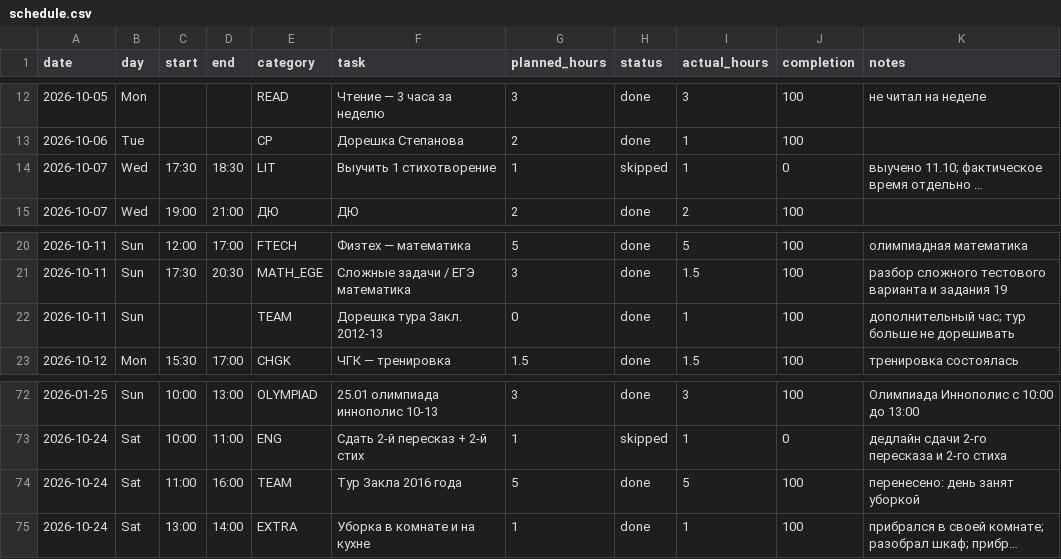
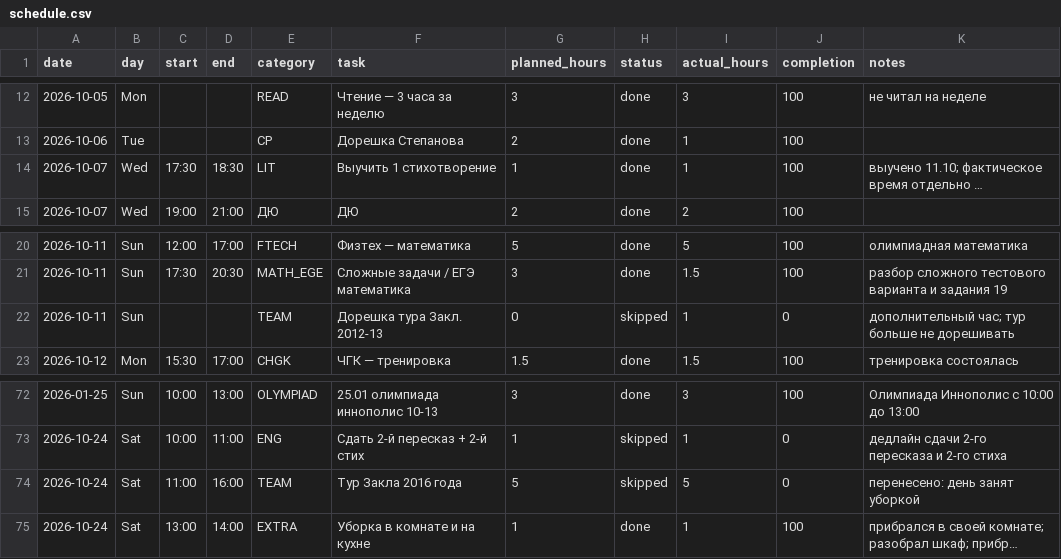
Before and after one commit to ponponin/dashboard, a CSV file: data/schedule.csv, drawn as a sheet; only a part is shown, gaps mark what is left out; long unchanged cells end in …; the diff names each change by its address in the sheet, - before the commit and + after, or states it on an @@ line.

Commit message:
Auto-commit changes from dashboard (23:52:45): data/schedule.csv

```diff
--- a/data/schedule.csv
+++ b/data/schedule.csv
-H14 (status): skipped
+H14 (status): done
-J14 (completion): 0
+J14 (completion): 100
-H22 (status): done
+H22 (status): skipped
-J22 (completion): 100
+J22 (completion): 0
-H74 (status): done
+H74 (status): skipped
-J74 (completion): 100
+J74 (completion): 0
```
